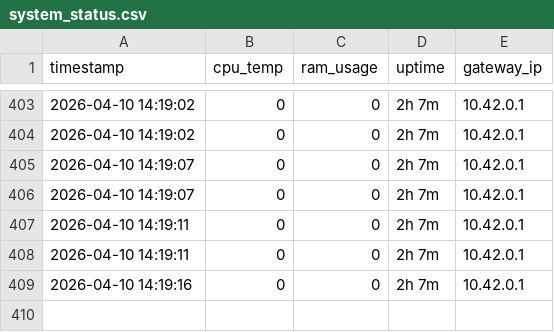
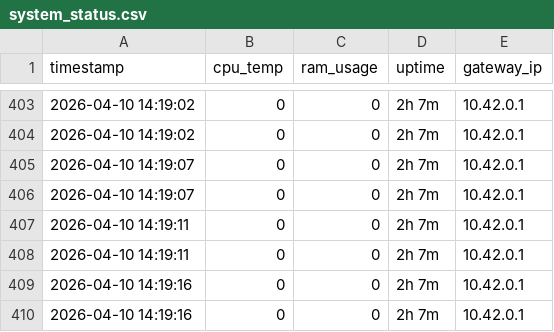
Before and after one commit to vinayak-salian/honeypot-idps, a CSV file: logs/system_status.csv, drawn as a sheet; only a part is shown, gaps mark what is left out.

Commit message:
Nexus-Pulse: Sync

```diff
--- a/logs/system_status.csv
+++ b/logs/system_status.csv
@@ -409 +409,2 @@ timestamp,cpu_temp,ram_usage,uptime,gateway_ip
 2026-04-10 14:19:16,0,0,2h 7m,10.42.0.1
+2026-04-10 14:19:16,0,0,2h 7m,10.42.0.1
```
